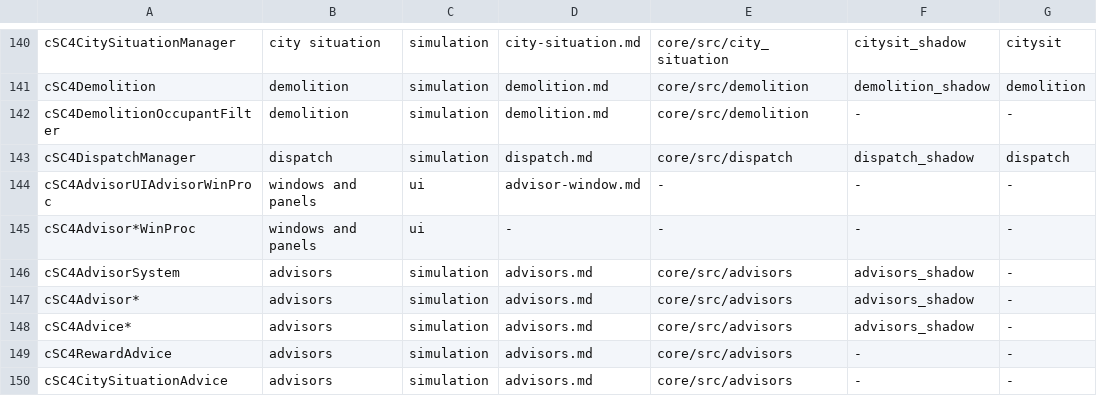
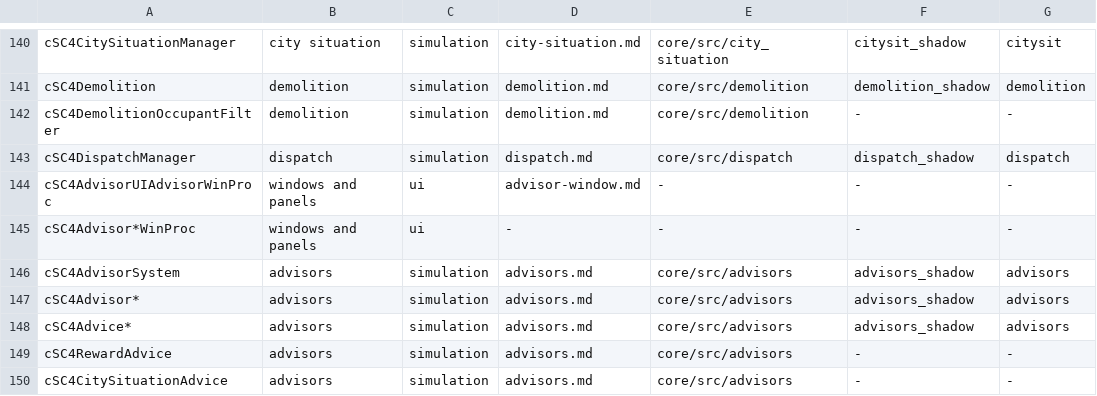
Before and after one commit to LucaSammartino/OpenSC4, a TSV file: tools/coverage-map.tsv, drawn as a sheet; only a part is shown, gaps mark what is left out.

```diff
--- a/tools/coverage-map.tsv
+++ b/tools/coverage-map.tsv
@@ -145,5 +145,5 @@ cSC4AdvisorUIAdvisorWinProc	windows and panels	ui	advisor-window.md	-	-	-
 cSC4Advisor*WinProc	windows and panels	ui	-	-	-	-
-cSC4AdvisorSystem	advisors	simulation	advisors.md	core/src/advisors	advisors_shadow	-
-cSC4Advisor*	advisors	simulation	advisors.md	core/src/advisors	advisors_shadow	-
-cSC4Advice*	advisors	simulation	advisors.md	core/src/advisors	advisors_shadow	-
+cSC4AdvisorSystem	advisors	simulation	advisors.md	core/src/advisors	advisors_shadow	advisors
+cSC4Advisor*	advisors	simulation	advisors.md	core/src/advisors	advisors_shadow	advisors
+cSC4Advice*	advisors	simulation	advisors.md	core/src/advisors	advisors_shadow	advisors
 cSC4RewardAdvice	advisors	simulation	advisors.md	core/src/advisors	-	-
```
Also changed, not shown: 1 other file.
